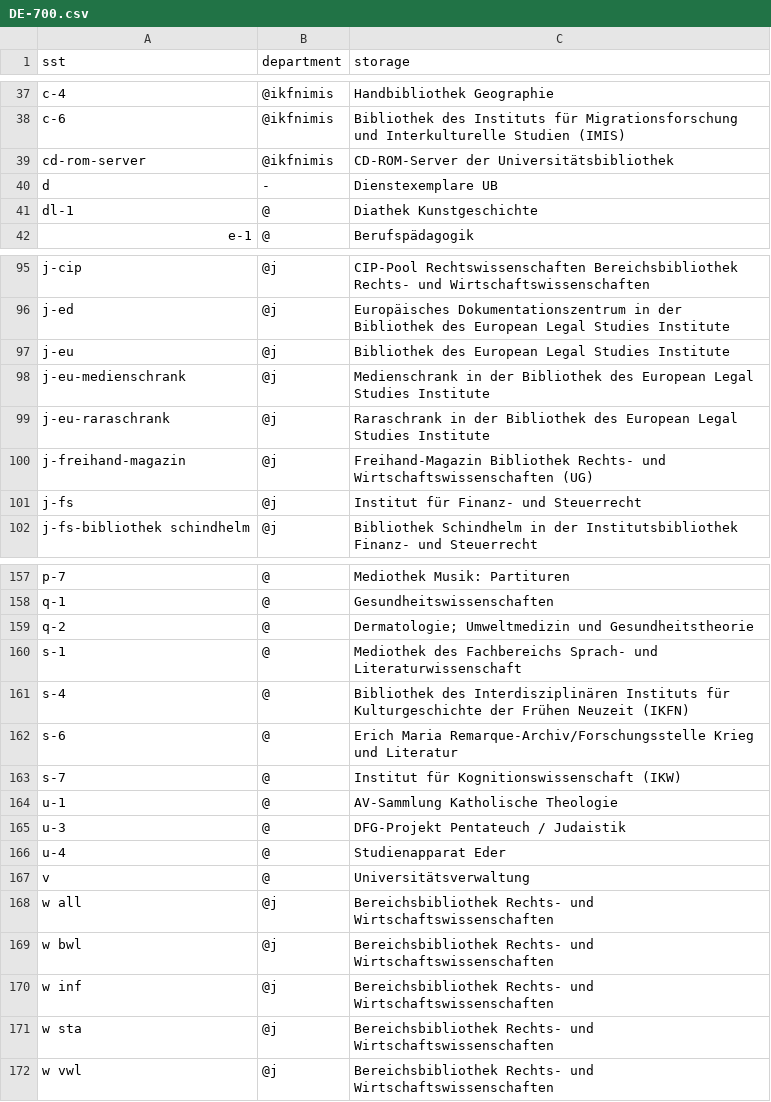
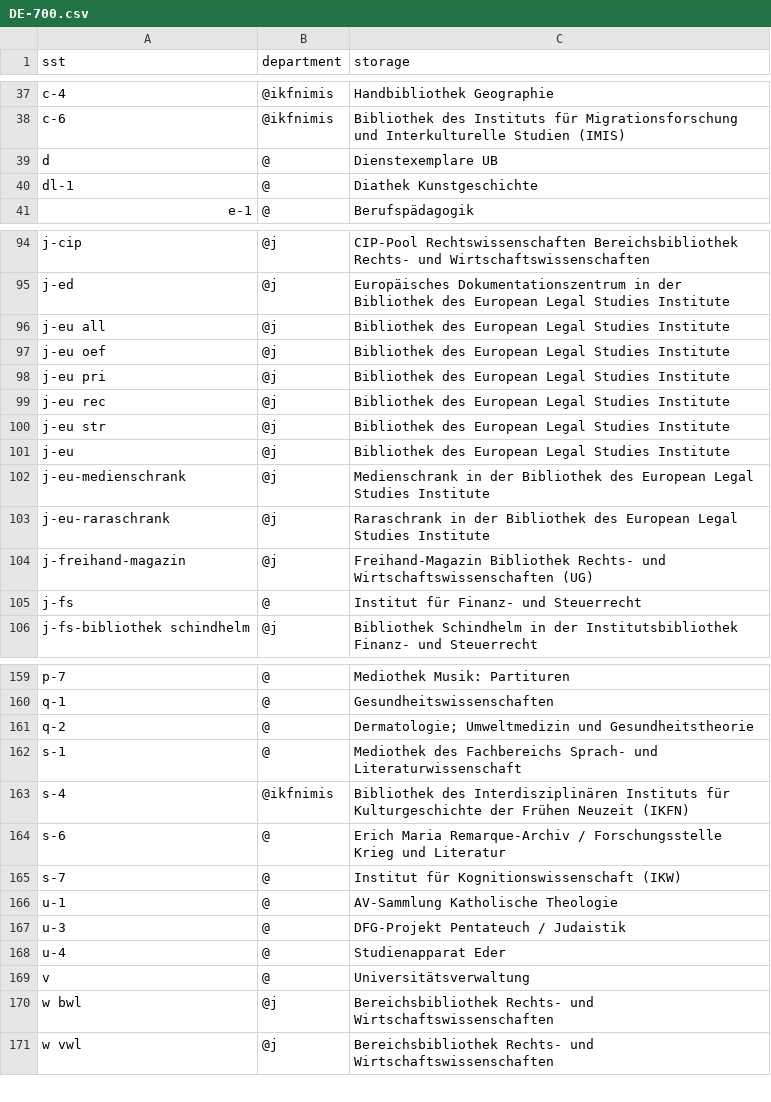
Before and after one commit to gbv/daia-config, a CSV file: sstmap/DE-700.csv, drawn as a sheet; only a part is shown, gaps mark what is left out; the diff covers the shown part only.

```diff
--- a/sstmap/DE-700.csv
+++ b/sstmap/DE-700.csv
@@ -38,4 +38,3 @@ c-4,@ikfnimis,Handbibliothek Geographie
 c-6,@ikfnimis,Bibliothek des Instituts für Migrationsforschung und Interkulturelle Studien (IMIS)
-cd-rom-server,@ikfnimis,CD-ROM-Server der Universitätsbibliothek
-d,-,Dienstexemplare UB
+d,@,Dienstexemplare UB
 dl-1,@,Diathek Kunstgeschichte
@@ -96,2 +95,7 @@ j-cip,@j,CIP-Pool Rechtswissenschaften Bereichsbibliothek Rechts- und Wirtschaft
 j-ed,@j,Europäisches Dokumentationszentrum in der Bibliothek des European Legal Studies Institute
+j-eu all,@j,Bibliothek des European Legal Studies Institute
+j-eu oef,@j,Bibliothek des European Legal Studies Institute
+j-eu pri,@j,Bibliothek des European Legal Studies Institute
+j-eu rec,@j,Bibliothek des European Legal Studies Institute
+j-eu str,@j,Bibliothek des European Legal Studies Institute
 j-eu,@j,Bibliothek des European Legal Studies Institute
@@ -100,3 +104,3 @@ j-eu-raraschrank,@j,Raraschrank in der Bibliothek des European Legal Studies Ins
 j-freihand-magazin,@j,Freihand-Magazin Bibliothek Rechts- und Wirtschaftswissenschaften (UG)
-j-fs,@j,Institut für Finanz- und Steuerrecht
+j-fs,@,Institut für Finanz- und Steuerrecht
 j-fs-bibliothek schindhelm,@j,Bibliothek Schindhelm in der Institutsbibliothek Finanz- und Steuerrecht
@@ -160,4 +162,4 @@ q-2,@,Dermatologie; Umweltmedizin und Gesundheitstheorie
 s-1,@,Mediothek des Fachbereichs Sprach- und Literaturwissenschaft
-s-4,@,Bibliothek des Interdisziplinären Instituts für Kulturgeschichte der Frühen Neuzeit (IKFN)
-s-6,@,Erich Maria Remarque-Archiv/Forschungsstelle Krieg und Literatur
+s-4,@ikfnimis,Bibliothek des Interdisziplinären Instituts für Kulturgeschichte der Frühen Neuzeit (IKFN)
+s-6,@,Erich Maria Remarque-Archiv / Forschungsstelle Krieg und Literatur
 s-7,@,Institut für Kognitionswissenschaft (IKW)
@@ -167,6 +169,3 @@ u-4,@,Studienapparat Eder
 v,@,Universitätsverwaltung
-w all,@j,Bereichsbibliothek Rechts- und Wirtschaftswissenschaften
 w bwl,@j,Bereichsbibliothek Rechts- und Wirtschaftswissenschaften
-w inf,@j,Bereichsbibliothek Rechts- und Wirtschaftswissenschaften
-w sta,@j,Bereichsbibliothek Rechts- und Wirtschaftswissenschaften
 w vwl,@j,Bereichsbibliothek Rechts- und Wirtschaftswissenschaften
```
Also changed, not shown: 3 removed rows and 58 edited cells elsewhere in this file.
